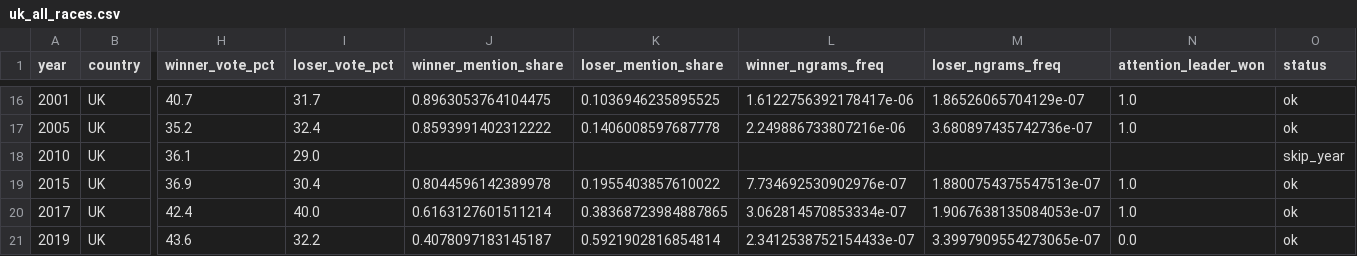
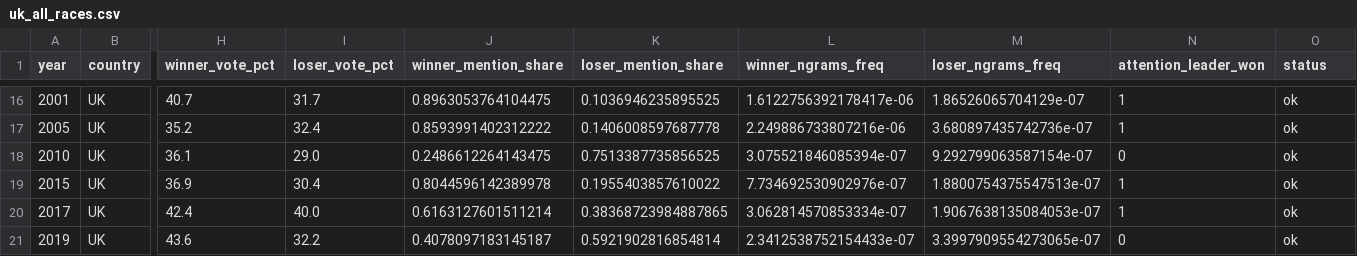
Before and after one commit to KaseyMarkel/attention-wins-elections, a CSV file: data/raw/ngrams/uk_all_races.csv, drawn as a sheet; only a part is shown, gaps mark what is left out; the diff covers the shown part only; the diff names each change by its address in the sheet, - before the commit and + after, or states it on an @@ line.

```diff
--- a/data/raw/ngrams/uk_all_races.csv
+++ b/data/raw/ngrams/uk_all_races.csv
-N16:N17 (attention_leader_won): 1.0
+N16:N17 (attention_leader_won): 1
-J18 (winner_mention_share): (empty)
+J18 (winner_mention_share): 0.2486612264143475
-K18 (loser_mention_share): (empty)
+K18 (loser_mention_share): 0.7513387735856525
-L18 (winner_ngrams_freq): (empty)
+L18 (winner_ngrams_freq): 3.075521846085394e-07
-M18 (loser_ngrams_freq): (empty)
+M18 (loser_ngrams_freq): 9.292799063587154e-07
-N18 (attention_leader_won): (empty)
+N18 (attention_leader_won): 0
-O18 (status): skip_year
+O18 (status): ok
-N19:N20 (attention_leader_won): 1.0
+N19:N20 (attention_leader_won): 1
-N21 (attention_leader_won): 0.0
+N21 (attention_leader_won): 0
```
Also changed, not shown: 39 edited cells elsewhere in this file, data/raw/ngrams/australia_all_races.csv, data/raw/ngrams/australia_mention_shares.csv, 14 other files.
